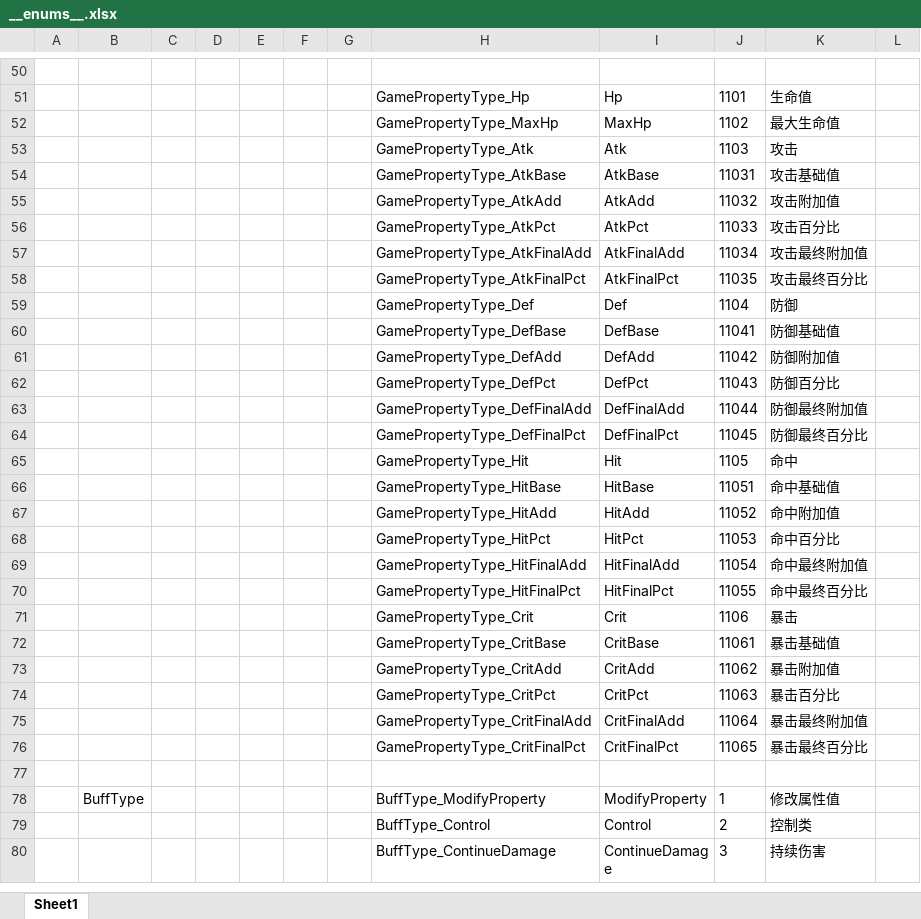
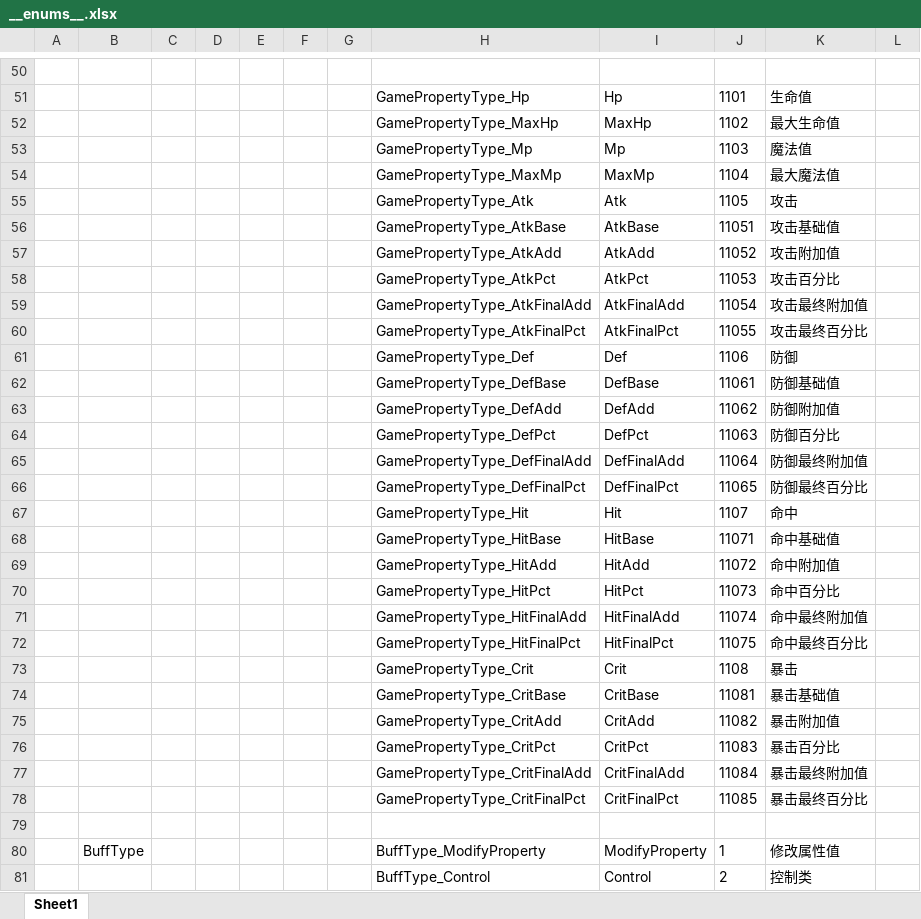
Before and after one commit to zeusyu2013/ET_Spring, an Excel workbook: Unity/Assets/Config/Excel/__enums__.xlsx, sheet Sheet1, drawn as a sheet; only a part is shown, gaps mark what is left out; the shorter side is filled out with more unchanged rows; values as stored, in another font and other column widths than the file's, no borders; addresses are those after the commit; the diff names each change by its address in the sheet, - before the commit and + after, or states it on an @@ line.

```diff
--- a/Unity/Assets/Config/Excel/__enums__.xlsx (sheet Sheet1)
+++ b/Unity/Assets/Config/Excel/__enums__.xlsx (sheet Sheet1)
+row 53:  |  |  |  |  |  |  | GamePropertyType_Mp | Mp | 1103 | 魔法值
+row 54:  |  |  |  |  |  |  | GamePropertyType_MaxMp | MaxMp | 1104 | 最大魔法值
-J55: 1103
+J55: 1105
-J56: 11031
+J56: 11051
-J57: 11032
+J57: 11052
-J58: 11033
+J58: 11053
-J59: 11034
+J59: 11054
-J60: 11035
+J60: 11055
-J61: 1104
+J61: 1106
-J62: 11041
+J62: 11061
-J63: 11042
+J63: 11062
-J64: 11043
+J64: 11063
-J65: 11044
+J65: 11064
-J66: 11045
+J66: 11065
-J67: 1105
+J67: 1107
-J68: 11051
+J68: 11071
-J69: 11052
+J69: 11072
-J70: 11053
+J70: 11073
-J71: 11054
+J71: 11074
-J72: 11055
+J72: 11075
-J73: 1106
+J73: 1108
-J74: 11061
+J74: 11081
-J75: 11062
+J75: 11082
-J76: 11063
+J76: 11083
-J77: 11064
+J77: 11084
-J78: 11065
+J78: 11085
```
Also changed, not shown: formulas that keep their value, Unity/Assets/Config/Excel/SkillConfig.xlsx, 27 other files.
